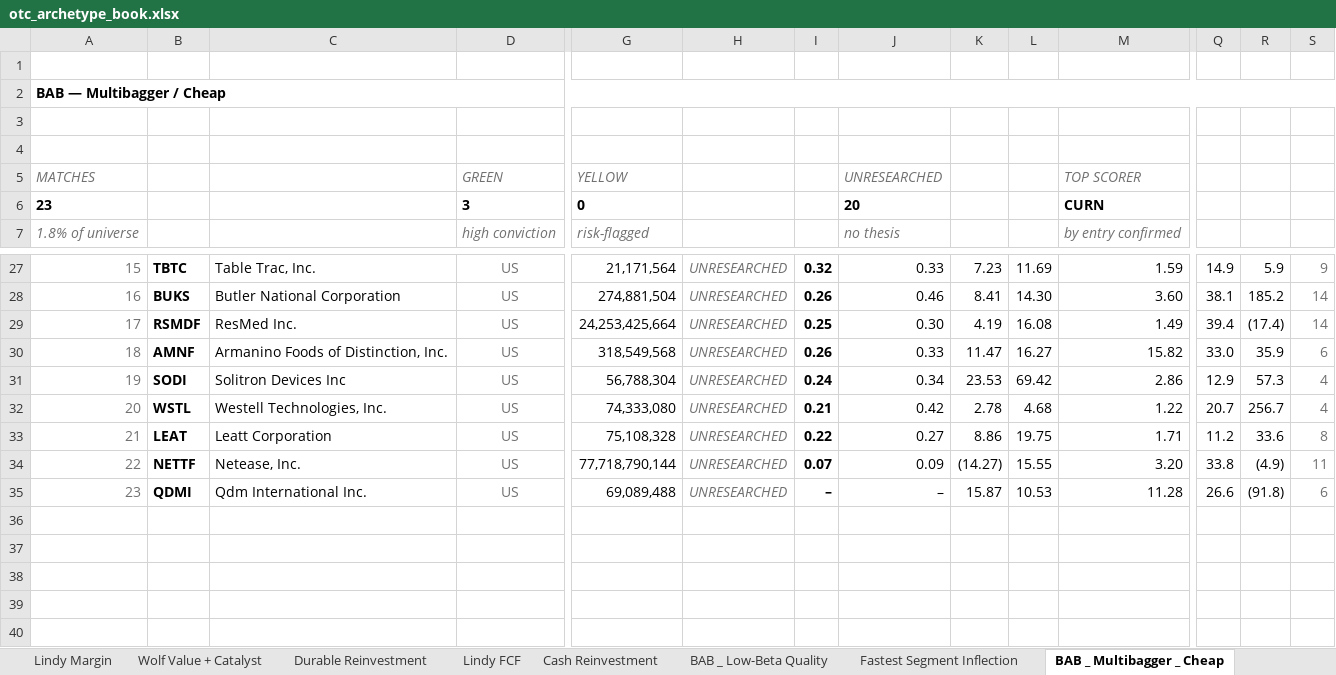
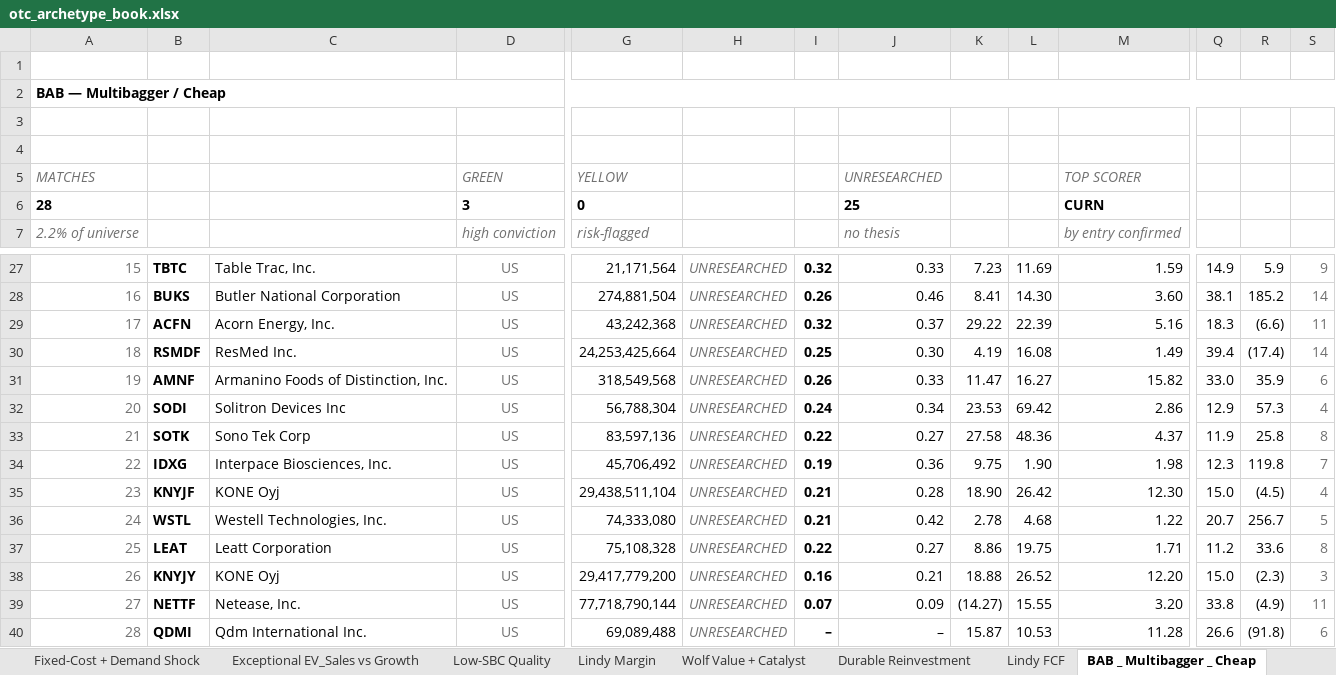
Before and after one commit to jupitersstring/cyclepapa, an Excel workbook: otc_archetype_book.xlsx, sheet BAB _ Multibagger _ Cheap, drawn as a sheet; only a part is shown, gaps mark what is left out; values as stored, in another font and other column widths than the file's, no borders; addresses are those after the commit; rows hold the shown columns only; the diff names each change by its address in the sheet, - before the commit and + after, or states it on an @@ line.

```diff
--- a/otc_archetype_book.xlsx (sheet BAB _ Multibagger _ Cheap)
+++ b/otc_archetype_book.xlsx (sheet BAB _ Multibagger _ Cheap)
@@ column A renumbered from row 6 down @@
-J6: 20
+J6: 25
+row 29: 17 | ACFN | Acorn Energy, Inc. | US | 43,242,368 | UNRESEARCHED | 0.32 | 0.37 | 29.22 | 22.39 | 5.16 | 18.3 | (6.6) | 11
+row 33: 21 | SOTK | Sono Tek Corp | US | 83,597,136 | UNRESEARCHED | 0.22 | 0.27 | 27.58 | 48.36 | 4.37 | 11.9 | 25.8 | 8
+row 34: 22 | IDXG | Interpace Biosciences, Inc. | US | 45,706,492 | UNRESEARCHED | 0.19 | 0.36 | 9.75 | 1.90 | 1.98 | 12.3 | 119.8 | 7
+row 35: 23 | KNYJF | KONE Oyj | US | 29,438,511,104 | UNRESEARCHED | 0.21 | 0.28 | 18.90 | 26.42 | 12.30 | 15.0 | (4.5) | 4
-S36: 4
+S36: 5
+row 38: 26 | KNYJY | KONE Oyj | US | 29,417,779,200 | UNRESEARCHED | 0.16 | 0.21 | 18.88 | 26.52 | 12.20 | 15.0 | (2.3) | 3
```
Also changed, not shown: sheet Wolf Seal _Fresh Trigger_, sheet Narrative Lag, sheet Fastest Segment Inflection, sheet Cover, sheet Low-SBC Quality, sheet Strong Coverage, 27 more sheets, other sheet tabs, asymmetry_harvard_workbook.xlsx, asymmetry_nms_book.xlsx, 10 other files.
